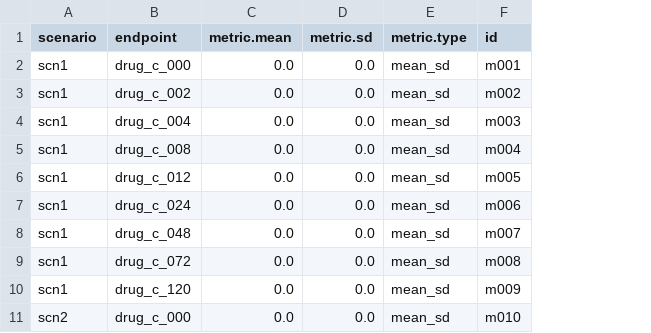
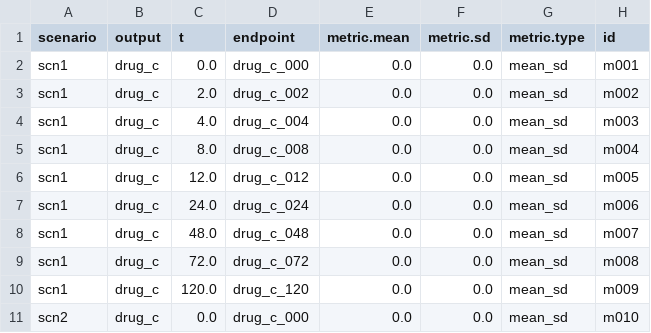
Before and after one commit to hetalang/DigiPopRecipes, a CSV file: data/01-multicompartment-pkpd/profile-1/vp-outputs-mean_sd-1.csv, drawn as a sheet; only a part is shown; the diff names each change by its address in the sheet, - before the commit and + after, or states it on an @@ line.

Commit message:
simplify metrics geneation

```diff
--- a/data/01-multicompartment-pkpd/profile-1/vp-outputs-mean_sd-1.csv
+++ b/data/01-multicompartment-pkpd/profile-1/vp-outputs-mean_sd-1.csv
+column B (output), rows 2-11: all drug_c
+column C (t), rows 2-11: 0.0 | 2.0 | 4.0 | 8.0 | 12.0 | 24.0 | 48.0 | 72.0 | 120.0 | 0.0
```
Also changed, not shown: data/01-multicompartment-pkpd/profile-1/vp-outputs-quantile-1.csv, data/01-multicompartment-pkpd/profile-1/vp-outputs-quartile-1.csv, 1 other file.
